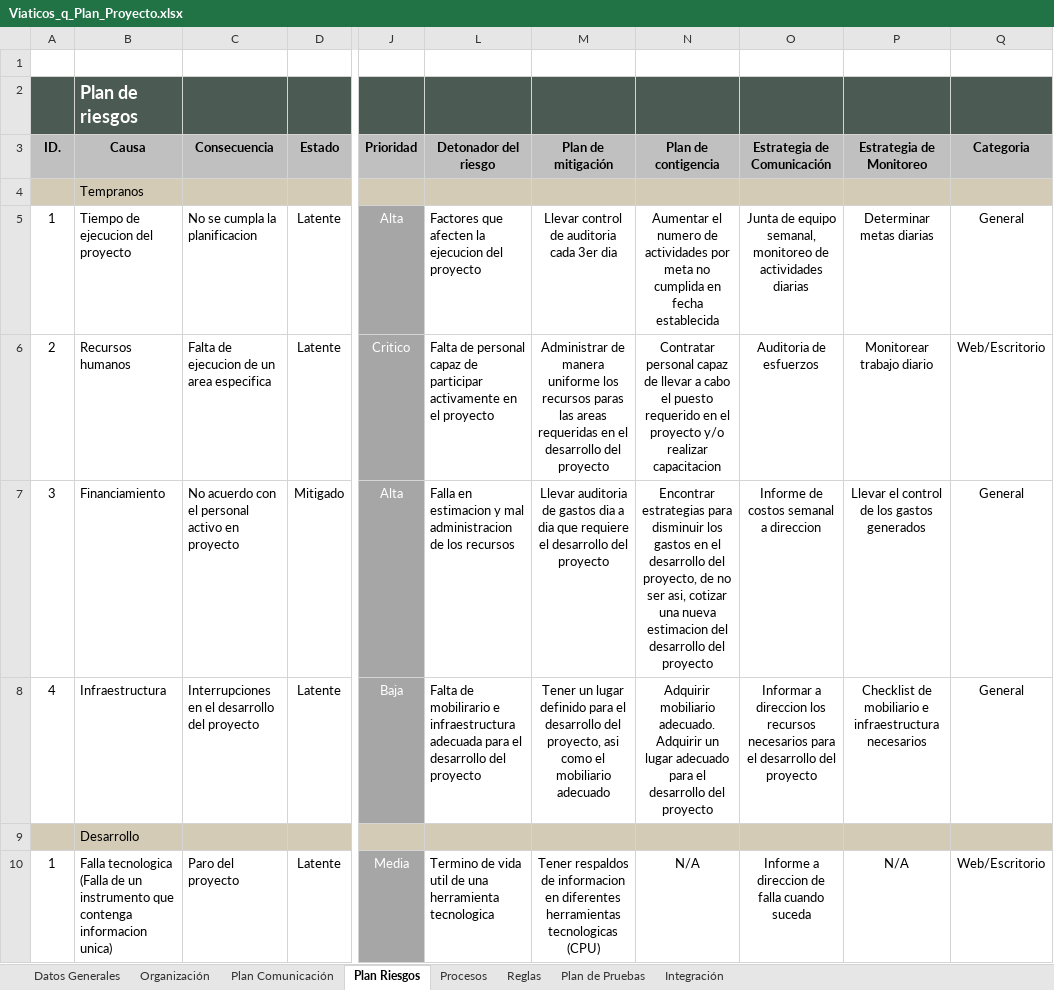
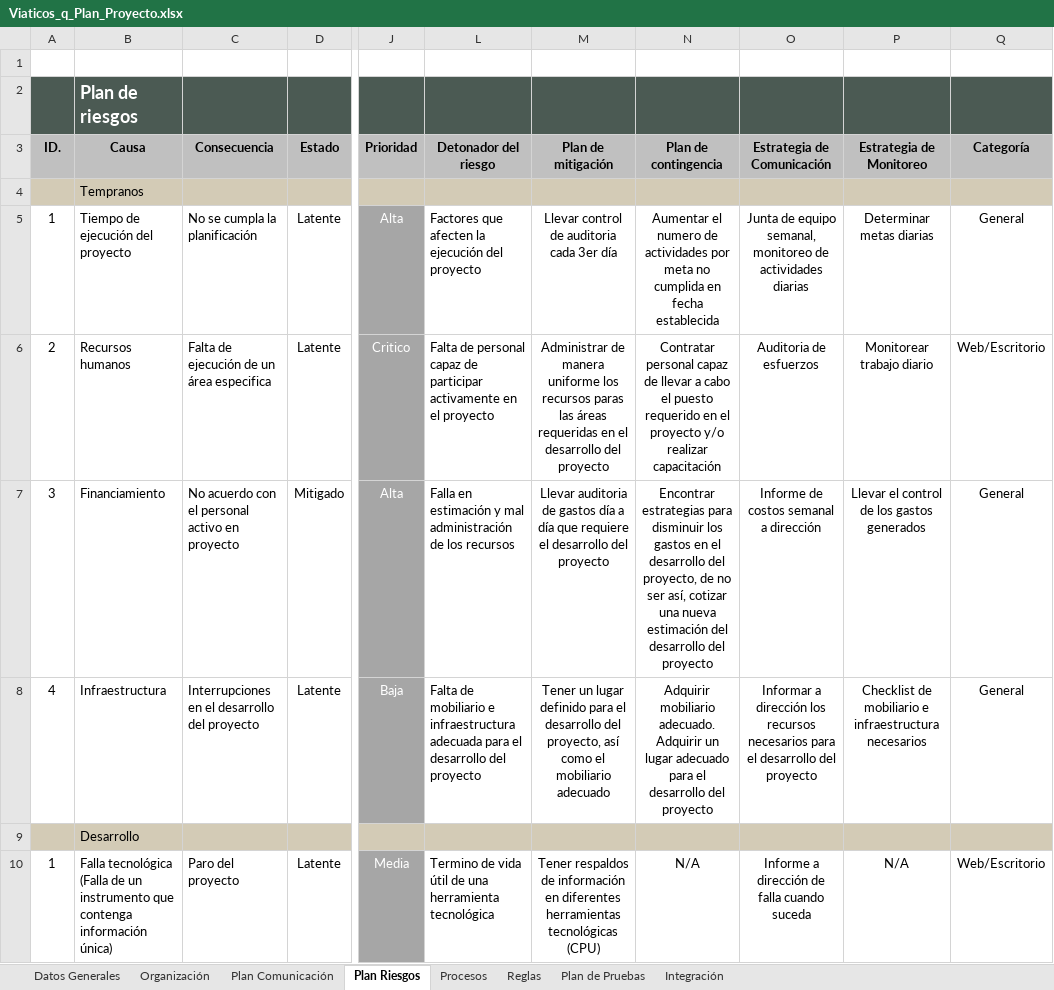
Before and after one commit to CharlsG/IWM, an Excel workbook: Proyectos/Activos/Viaticos_q/2. Estimacion y planeacion/2. Plantillas planeacion/Viaticos_q_Plan_Proyecto.xlsx, sheet Plan Riesgos, drawn as a sheet; only a part is shown, gaps mark what is left out; values as stored, in another font and other column widths than the file's, no borders; conditional formats not drawn; the diff covers the shown part only; the diff names each change by its address in the sheet, - before the commit and + after, or states it on an @@ line.

```diff
--- a/Proyectos/Activos/Viaticos_q/2. Estimacion y planeacion/2. Plantillas planeacion/Viaticos_q_Plan_Proyecto.xlsx (sheet Plan Riesgos)
+++ b/Proyectos/Activos/Viaticos_q/2. Estimacion y planeacion/2. Plantillas planeacion/Viaticos_q_Plan_Proyecto.xlsx (sheet Plan Riesgos)
-N3: Plan de contigencia
+N3: Plan de contingencia
-Q3: Categoria
+Q3: Categoría
-B5: Tiempo de ejecucion del proyecto
+B5: Tiempo de ejecución del proyecto
-C5: No se cumpla la planificacion
+C5: No se cumpla la planificación
-L5: …afecten la ejecucion del proyecto
+L5: …afecten la ejecución del proyecto
-M5: Llevar control de auditoria cada 3er dia
+M5: Llevar control de auditoria cada 3er día
-C6: Falta de ejecucion de un area especifica
+C6: Falta de ejecución de un área especifica
-M6: …paras las areas requeridas en…
+M6: …paras las áreas requeridas en…
-N6: …y/o realizar capacitacion
+N6: …y/o realizar capacitación
-L7: Falla en estimacion y mal administracion de los…
+L7: Falla en estimación y mal administración de los…
-M7: …de gastos dia a dia que requiere…
+M7: …de gastos día a día que requiere…
-N7: …no ser asi, cotizar una nueva estimacion del desarrollo…
+N7: …no ser así, cotizar una nueva estimación del desarrollo…
-O7: Informe de costos semanal a direccion
+O7: Informe de costos semanal a dirección
-L8: Falta de mobilirario e infraestructura…
+L8: Falta de mobiliario e infraestructura…
-M8: …del proyecto, asi como el…
+M8: …del proyecto, así como el…
-O8: Informar a direccion los recursos…
+O8: Informar a dirección los recursos…
-B10: Falla tecnologica (Falla de un instrumento que contenga informacion unica)
+B10: Falla tecnológica (Falla de un instrumento que contenga información única)
-L10: …de vida util de una herramienta tecnologica
+L10: …de vida útil de una herramienta tecnológica
-M10: …respaldos de informacion en diferentes herramientas tecnologicas (CPU)
+M10: …respaldos de información en diferentes herramientas tecnológicas (CPU)
-O10: Informe a direccion de falla cuando suceda
+O10: Informe a dirección de falla cuando suceda
```
Also changed, not shown: 12 edited cells elsewhere in this sheet, sheet Organización, sheet Reglas, sheet Plan Comunicación, sheet Datos Generales, sheet Procesos, sheet Plan de Pruebas, 1 more sheet.
